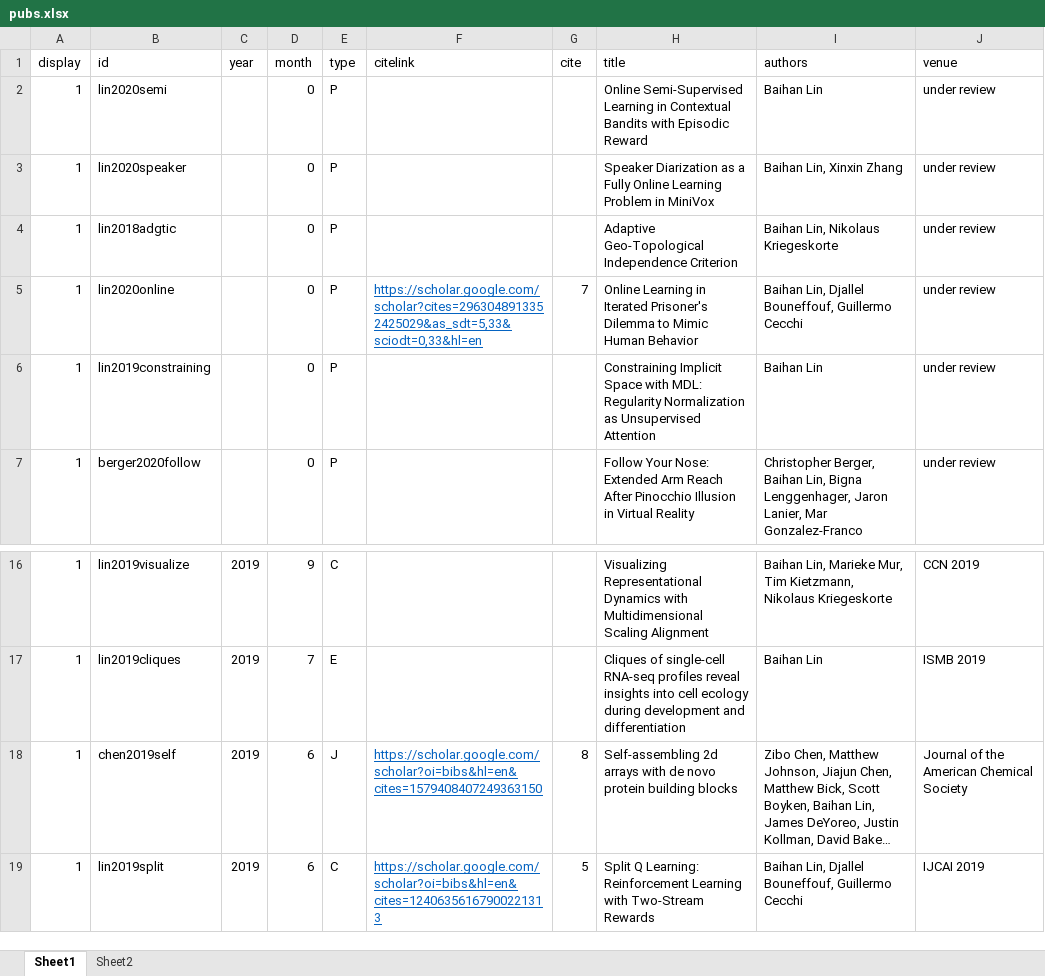
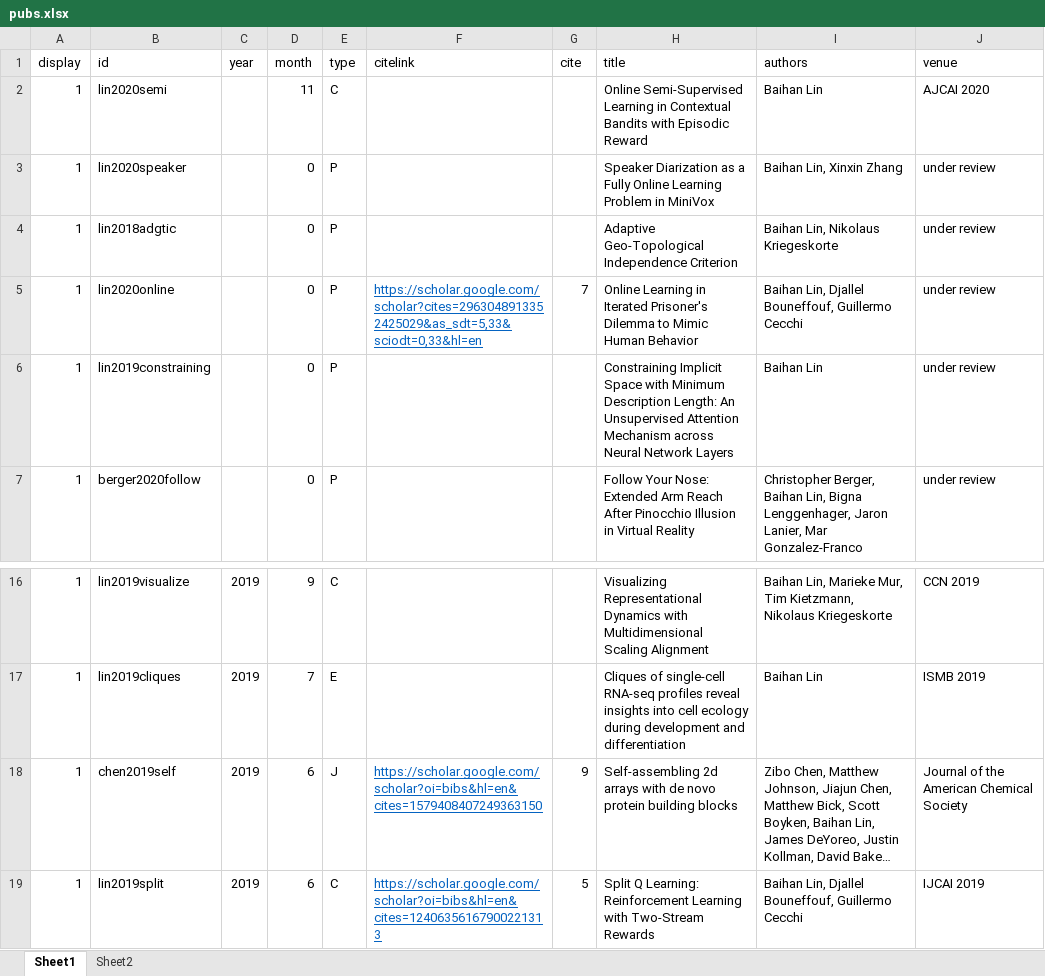
Before and after one commit to doerbeta/doerbeta.github.io, an Excel workbook: data/pubs.xlsx, sheet Sheet1, drawn as a sheet; only a part is shown, gaps mark what is left out; long unchanged cells end in …; values as stored, in another font and other column widths than the file's, no borders; the diff names each change by its address in the sheet, - before the commit and + after, or states it on an @@ line.

```diff
--- a/data/pubs.xlsx (sheet Sheet1)
+++ b/data/pubs.xlsx (sheet Sheet1)
-D2 (month): 0
+D2 (month): 11
-E2 (type): P
+E2 (type): C
-J2 (venue): under review
+J2 (venue): AJCAI 2020
-H6 (title): …Space with MDL: Regularity Normalization as Unsupervised Attention
+H6 (title): …Space with Minimum Description Length: An Unsupervised Attention Mechanism across Neural Network Layers
-G18 (cite): 8
+G18 (cite): 9
```
Also changed, not shown: 1 other file.
